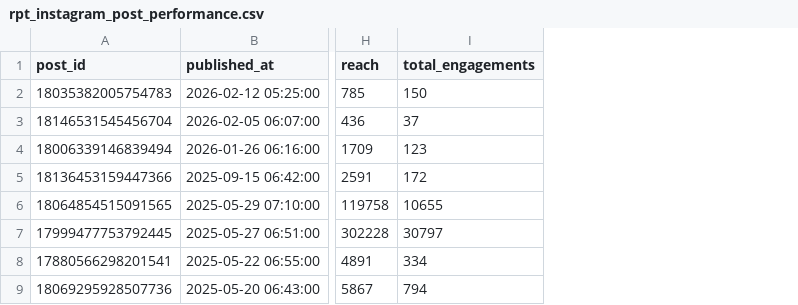
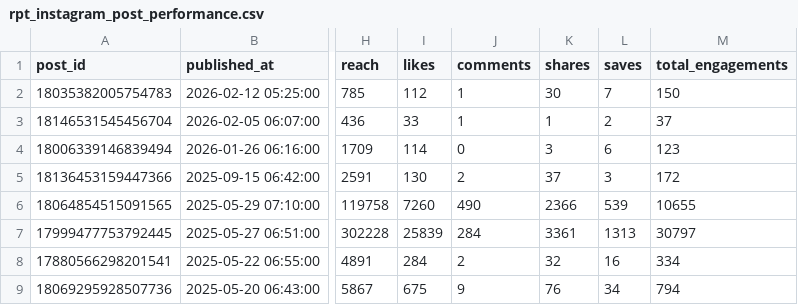
Before and after one commit to ankit2315/instagram-analytics-engine, a CSV file: instagram_analytics_engine/exports/rpt_instagram_post_performance.csv, drawn as a sheet; only a part is shown, gaps mark what is left out; the diff names each change by its address in the sheet, - before the commit and + after, or states it on an @@ line.

```diff
--- a/instagram_analytics_engine/exports/rpt_instagram_post_performance.csv
+++ b/instagram_analytics_engine/exports/rpt_instagram_post_performance.csv
+column I (likes), rows 2-9: 112 | 33 | 114 | 130 | 7260 | 25839 | 284 | 675
+column J (comments), rows 2-9: 1 | 1 | 0 | 2 | 490 | 284 | 2 | 9
+column K (shares), rows 2-9: 30 | 1 | 3 | 37 | 2366 | 3361 | 32 | 76
+column L (saves), rows 2-9: 7 | 2 | 6 | 3 | 539 | 1313 | 16 | 34
```
Also changed, not shown: 2 other files.
